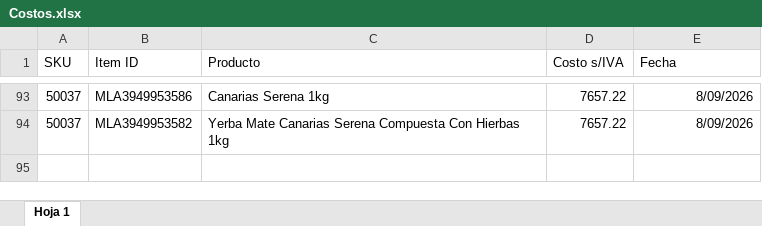
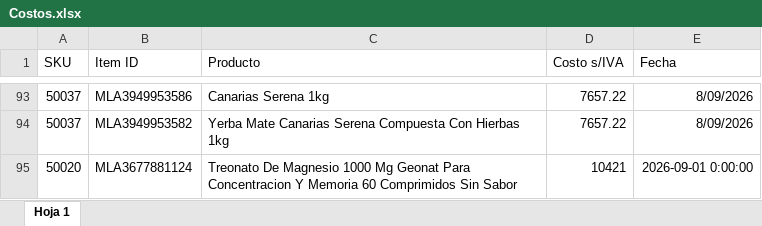
Before and after one commit to ledelsztein/mercadolibre, an Excel workbook: data/Costos.xlsx, sheet Hoja 1, drawn as a sheet; only a part is shown, gaps mark what is left out; values as stored, in another font and other column widths than the file's, no borders; the diff names each change by its address in the sheet, - before the commit and + after, or states it on an @@ line.

```diff
--- a/data/Costos.xlsx (sheet Hoja 1)
+++ b/data/Costos.xlsx (sheet Hoja 1)
+row 95: 50020 | MLA3677881124 | Treonato De Magnesio 1000 Mg Geonat Para Concentracion Y Memoria 60 Comprimidos Sin Sabor | 10421 | 2026-09-01 0:00:00
```
Also changed, not shown: 4 other files.
